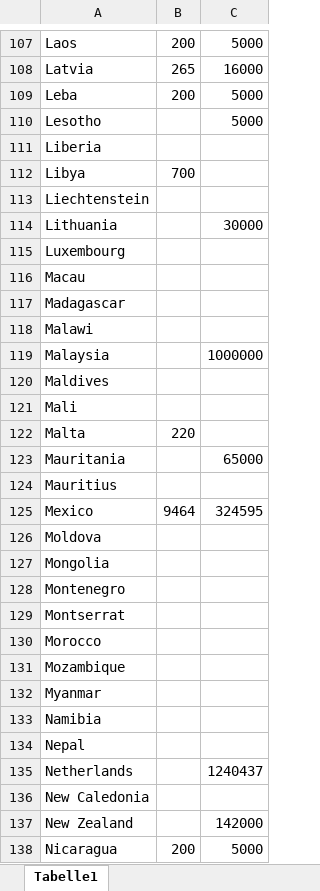
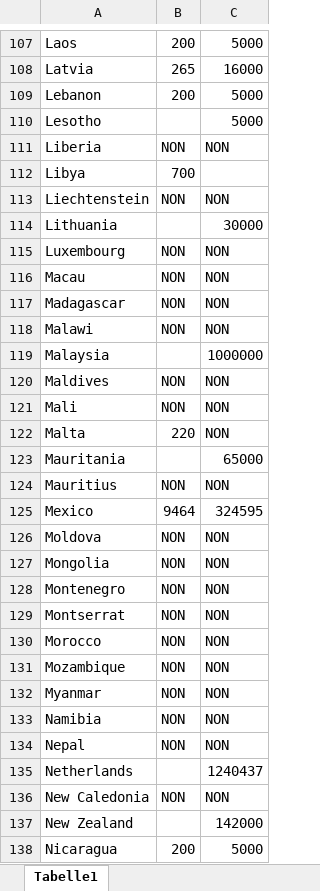
Before and after one commit to ahmad2025-ai/Project_1, an Excel workbook: 123.xlsx, sheet Tabelle1, drawn as a sheet; only a part is shown, gaps mark what is left out; values as stored, in another font and other column widths than the file's, no borders; the diff covers the shown part only; the diff names each change by its address in the sheet, - before the commit and + after, or states it on an @@ line.

```diff
--- a/123.xlsx (sheet Tabelle1)
+++ b/123.xlsx (sheet Tabelle1)
-A109: Leba
+A109: Lebanon
-B111: (empty)
+B111: NON
-C111: (empty)
+C111: NON
-B113: (empty)
+B113: NON
-C113: (empty)
+C113: NON
-B115:B118: (empty)
+B115:B118: NON
-C115:C118: (empty)
+C115:C118: NON
-B120:B121: (empty)
+B120:B121: NON
-C120:C122: (empty)
+C120:C122: NON
-B124: (empty)
+B124: NON
-C124: (empty)
+C124: NON
-B126:B134: (empty)
+B126:B134: NON
-C126:C134: (empty)
+C126:C134: NON
-B136: (empty)
+B136: NON
-C136: (empty)
+C136: NON
```
Also changed, not shown: 147 edited cells elsewhere in this sheet, 1 other file.
